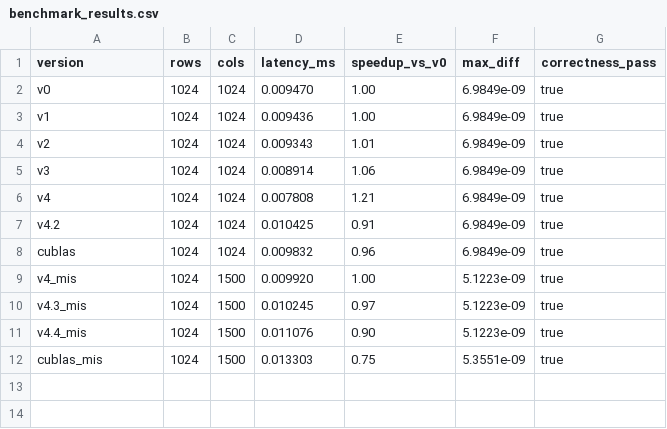
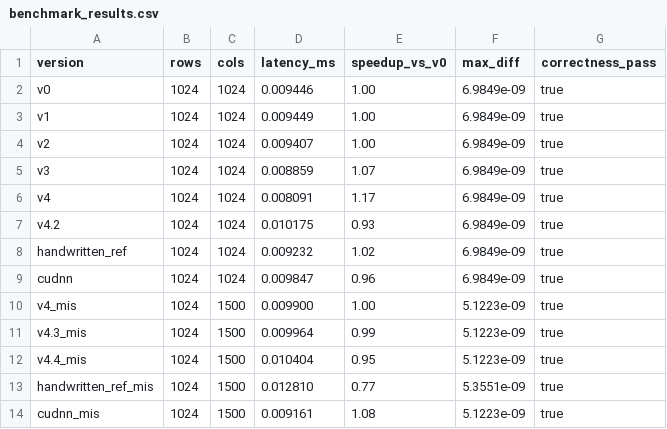
Before and after one commit to lyell0710/Kernel_Optimazation, a CSV file: softmax/project-proof/data/benchmark_results.csv, drawn as a sheet.

```diff
--- a/softmax/project-proof/data/benchmark_results.csv
+++ b/softmax/project-proof/data/benchmark_results.csv
@@ -1,12 +1,14 @@
 version,rows,cols,latency_ms,speedup_vs_v0,max_diff,correctness_pass
-v0,1024,1024,0.009470,1.00,6.9849e-09,true
-v1,1024,1024,0.009436,1.00,6.9849e-09,true
-v2,1024,1024,0.009343,1.01,6.9849e-09,true
-v3,1024,1024,0.008914,1.06,6.9849e-09,true
-v4,1024,1024,0.007808,1.21,6.9849e-09,true
-v4.2,1024,1024,0.010425,0.91,6.9849e-09,true
-cublas,1024,1024,0.009832,0.96,6.9849e-09,true
-v4_mis,1024,1500,0.009920,1.00,5.1223e-09,true
-v4.3_mis,1024,1500,0.010245,0.97,5.1223e-09,true
-v4.4_mis,1024,1500,0.011076,0.90,5.1223e-09,true
-cublas_mis,1024,1500,0.013303,0.75,5.3551e-09,true
+v0,1024,1024,0.009446,1.00,6.9849e-09,true
+v1,1024,1024,0.009449,1.00,6.9849e-09,true
+v2,1024,1024,0.009407,1.00,6.9849e-09,true
+v3,1024,1024,0.008859,1.07,6.9849e-09,true
+v4,1024,1024,0.008091,1.17,6.9849e-09,true
+v4.2,1024,1024,0.010175,0.93,6.9849e-09,true
+handwritten_ref,1024,1024,0.009232,1.02,6.9849e-09,true
+cudnn,1024,1024,0.009847,0.96,6.9849e-09,true
+v4_mis,1024,1500,0.009900,1.00,5.1223e-09,true
+v4.3_mis,1024,1500,0.009964,0.99,5.1223e-09,true
+v4.4_mis,1024,1500,0.010404,0.95,5.1223e-09,true
+handwritten_ref_mis,1024,1500,0.012810,0.77,5.3551e-09,true
+cudnn_mis,1024,1500,0.009161,1.08,5.1223e-09,true
```
Also changed, not shown: cuda-reduce/project-proof/data/benchmark_results.csv, 36 other files.
